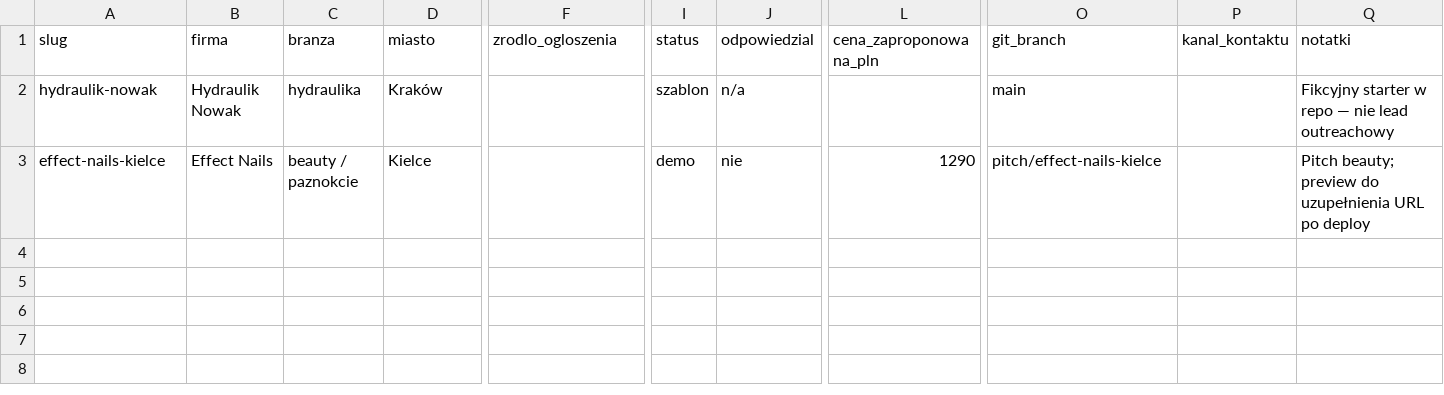
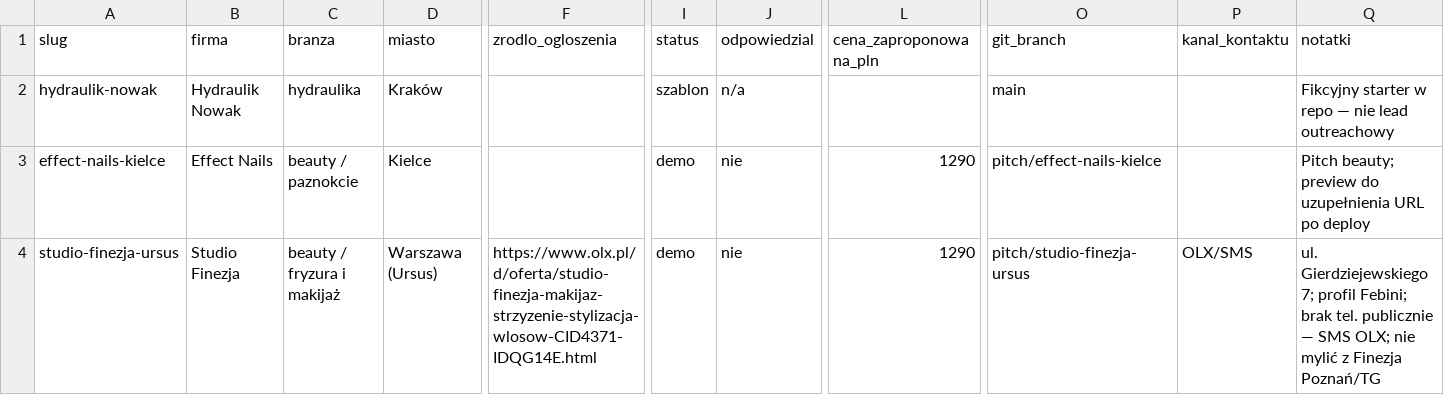
Before and after one commit to MichalKozlowski2017/pitch-site, a CSV file: data/outreach-tracker.csv, drawn as a sheet; only a part is shown, gaps mark what is left out; rows hold the shown columns only; the diff names each change by its address in the sheet, - before the commit and + after, or states it on an @@ line.

```diff
--- a/data/outreach-tracker.csv
+++ b/data/outreach-tracker.csv
+row 4: studio-finezja-ursus | Studio Finezja | beauty / fryzura i makijaż | Warszawa (Ursus) | https://www.olx.pl/d/oferta/studio-finezja-makijaz-strzyzenie-stylizacja-wlosow-CID4371-IDQG14E.html | demo | nie | 1290 | pitch/studio-finezja-ursus | OLX/SMS | ul. Gierdziejewskiego 7; profil Febini; brak tel. publicznie — SMS OLX; nie mylić z Finezja Poznań/TG
```
Also changed, not shown: 16 other files.
